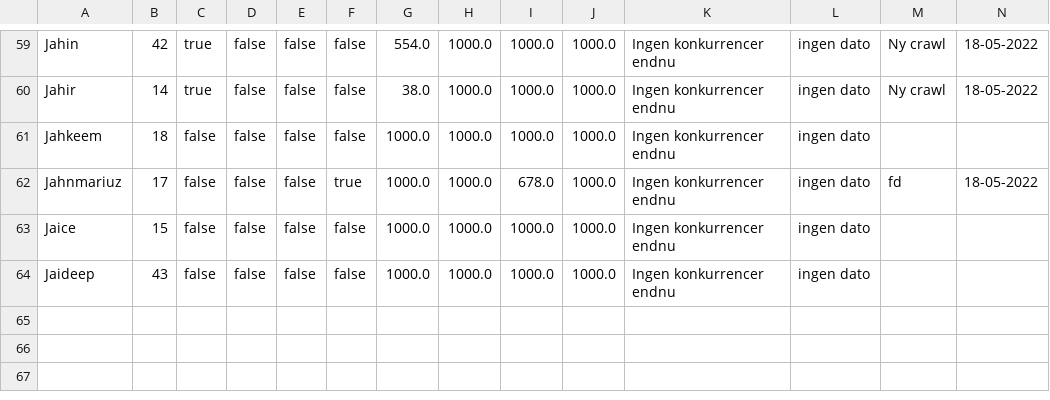
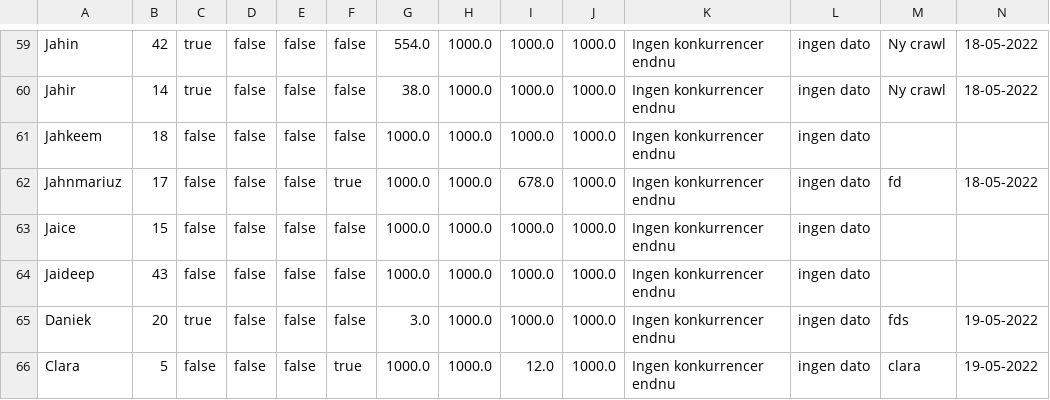
Before and after one commit to AugustG01/DelfinProjekt, a CSV file: svømmere.csv, drawn as a sheet; only a part is shown, gaps mark what is left out; rows hold the shown columns only; the diff names each change by its address in the sheet, - before the commit and + after, or states it on an @@ line.

```diff
--- a/svømmere.csv
+++ b/svømmere.csv
+row 65: Daniek | 20 | true | false | false | false | 3.0 | 1000.0 | 1000.0 | 1000.0 | Ingen konkurrencer endnu | ingen dato | fds | 19-05-2022
+row 66: Clara | 5 | false | false | false | true | 1000.0 | 1000.0 | 12.0 | 1000.0 | Ingen konkurrencer endnu | ingen dato | clara | 19-05-2022
```
Also changed, not shown: medlemmer.csv, 4 other files.
